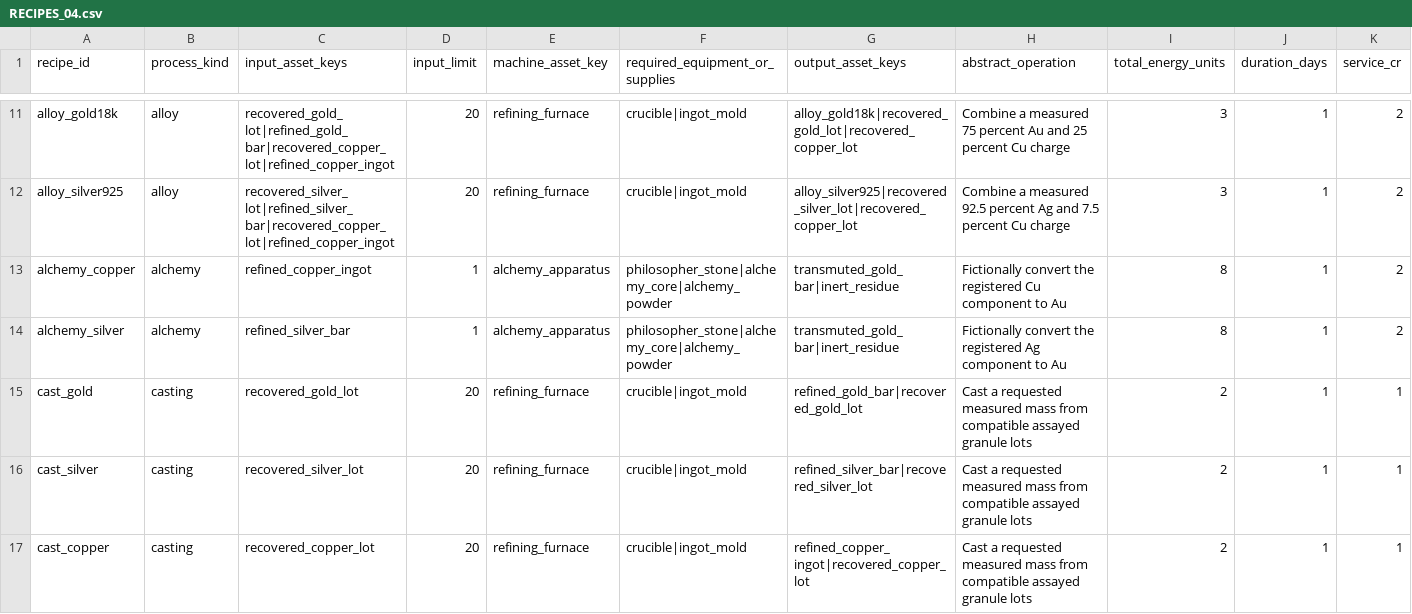
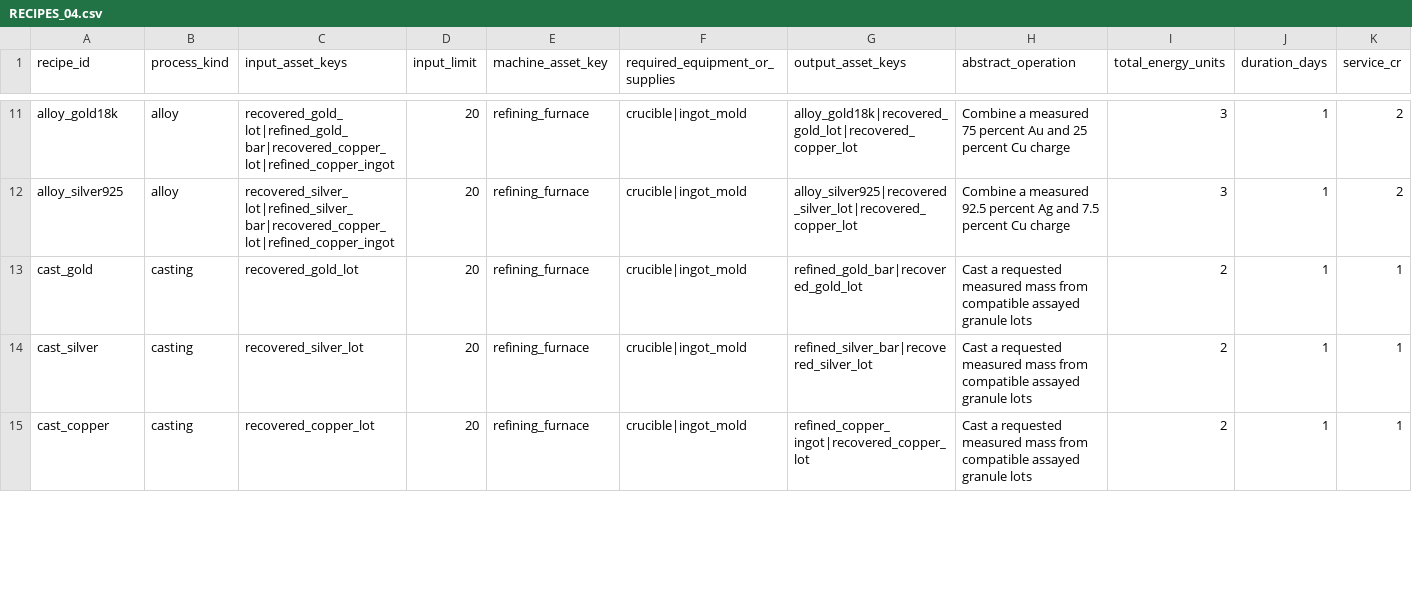
Before and after one commit to lhl716/StarPawn, a CSV file: docs/RECIPES_04.csv, drawn as a sheet; only a part is shown, gaps mark what is left out; removed rows and columns are numbered as before the commit, all else as after; rows hold the shown columns only; the diff covers the shown part only; the diff names each change by its address in the sheet, - before the commit and + after, or states it on an @@ line.

```diff
--- a/docs/RECIPES_04.csv
+++ b/docs/RECIPES_04.csv
-row 13: alchemy_copper | alchemy | refined_copper_ingot | 1 | alchemy_apparatus | philosopher_stone|alchemy_core|alchemy_powder | transmuted_gold_bar|inert_residue | Fictionally convert the registered Cu component to Au | 8 | 1 | 2
-row 14: alchemy_silver | alchemy | refined_silver_bar | 1 | alchemy_apparatus | philosopher_stone|alchemy_core|alchemy_powder | transmuted_gold_bar|inert_residue | Fictionally convert the registered Ag component to Au | 8 | 1 | 2
```
Also changed, not shown: 1 added row elsewhere in this file, art/UI_ASSETS_04.csv, docs/EVENT_EFFECTS_04.csv, 21 other files.
